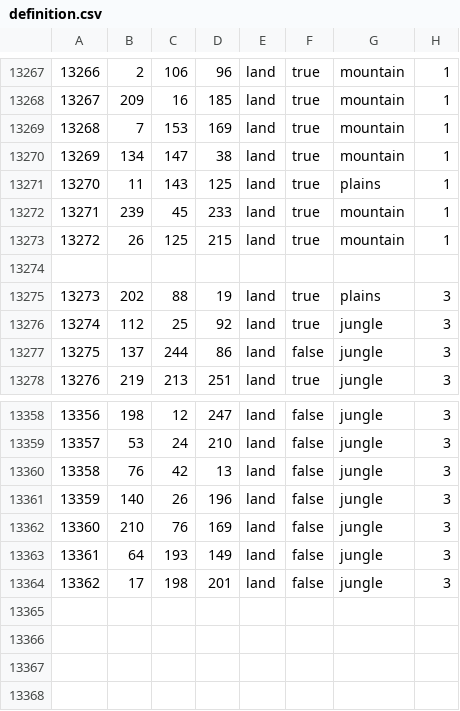
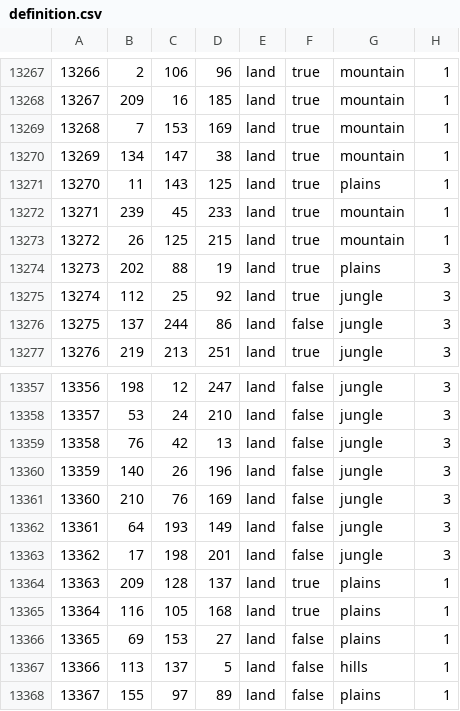
Before and after one commit to EranShadhan/Kaisertum-RH, a CSV file: map/definition.csv, drawn as a sheet; only a part is shown, gaps mark what is left out; removed rows and columns are numbered as before the commit, all else as after; the diff names each change by its address in the sheet, - before the commit and + after, or states it on an @@ line.

```diff
--- a/map/definition.csv
+++ b/map/definition.csv
-row 13274: (empty)
+row 13364: 13363 | 209 | 128 | 137 | land | true | plains | 1
+row 13365: 13364 | 116 | 105 | 168 | land | true | plains | 1
+row 13366: 13365 | 69 | 153 | 27 | land | false | plains | 1
+row 13367: 13366 | 113 | 137 | 5 | land | false | hills | 1
+row 13368: 13367 | 155 | 97 | 89 | land | false | plains | 1
```
Also changed, not shown: 48 other files.
